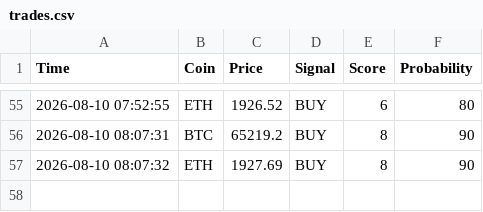
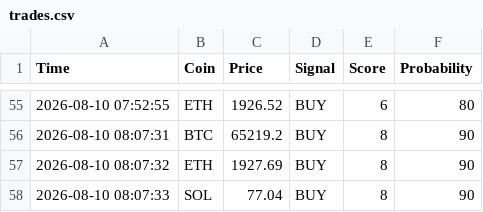
Before and after one commit to CodeForgeXX/Quanttrader, a CSV file: QuantTrader/data/trades.csv, drawn as a sheet; only a part is shown, gaps mark what is left out.

Commit message:
سیگنال جدید: SOL BUY

```diff
--- a/QuantTrader/data/trades.csv
+++ b/QuantTrader/data/trades.csv
@@ -57 +57,2 @@ Time,Coin,Price,Signal,Score,Probability
 2026-08-10 08:07:32,ETH,1927.69,BUY,8,90
+2026-08-10 08:07:33,SOL,77.04,BUY,8,90
```
